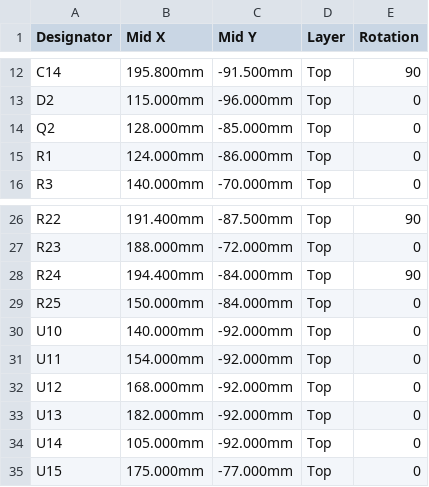
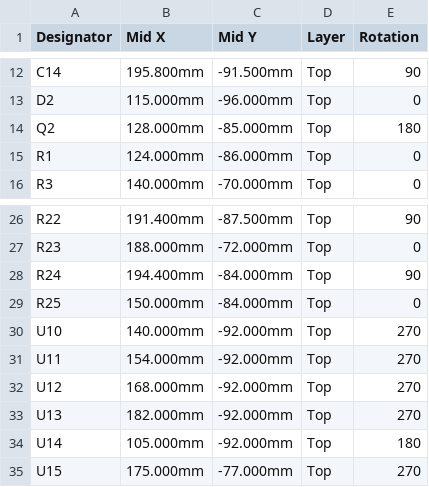
Before and after one commit to cognitivegears/PiCoCo, a CSV file: fab/main/PiCoCo-CPL-jlc.csv, drawn as a sheet; only a part is shown, gaps mark what is left out.

```diff
--- a/fab/main/PiCoCo-CPL-jlc.csv
+++ b/fab/main/PiCoCo-CPL-jlc.csv
@@ -13,3 +13,3 @@ C14,195.800mm,-91.500mm,Top,90
 D2,115.000mm,-96.000mm,Top,0
-Q2,128.000mm,-85.000mm,Top,0
+Q2,128.000mm,-85.000mm,Top,180
 R1,124.000mm,-86.000mm,Top,0
@@ -29,7 +29,7 @@ R24,194.400mm,-84.000mm,Top,90
 R25,150.000mm,-84.000mm,Top,0
-U10,140.000mm,-92.000mm,Top,0
-U11,154.000mm,-92.000mm,Top,0
-U12,168.000mm,-92.000mm,Top,0
-U13,182.000mm,-92.000mm,Top,0
-U14,105.000mm,-92.000mm,Top,0
-U15,175.000mm,-77.000mm,Top,0
+U10,140.000mm,-92.000mm,Top,270
+U11,154.000mm,-92.000mm,Top,270
+U12,168.000mm,-92.000mm,Top,270
+U13,182.000mm,-92.000mm,Top,270
+U14,105.000mm,-92.000mm,Top,180
+U15,175.000mm,-77.000mm,Top,270
```
Also changed, not shown: 3 other files.
